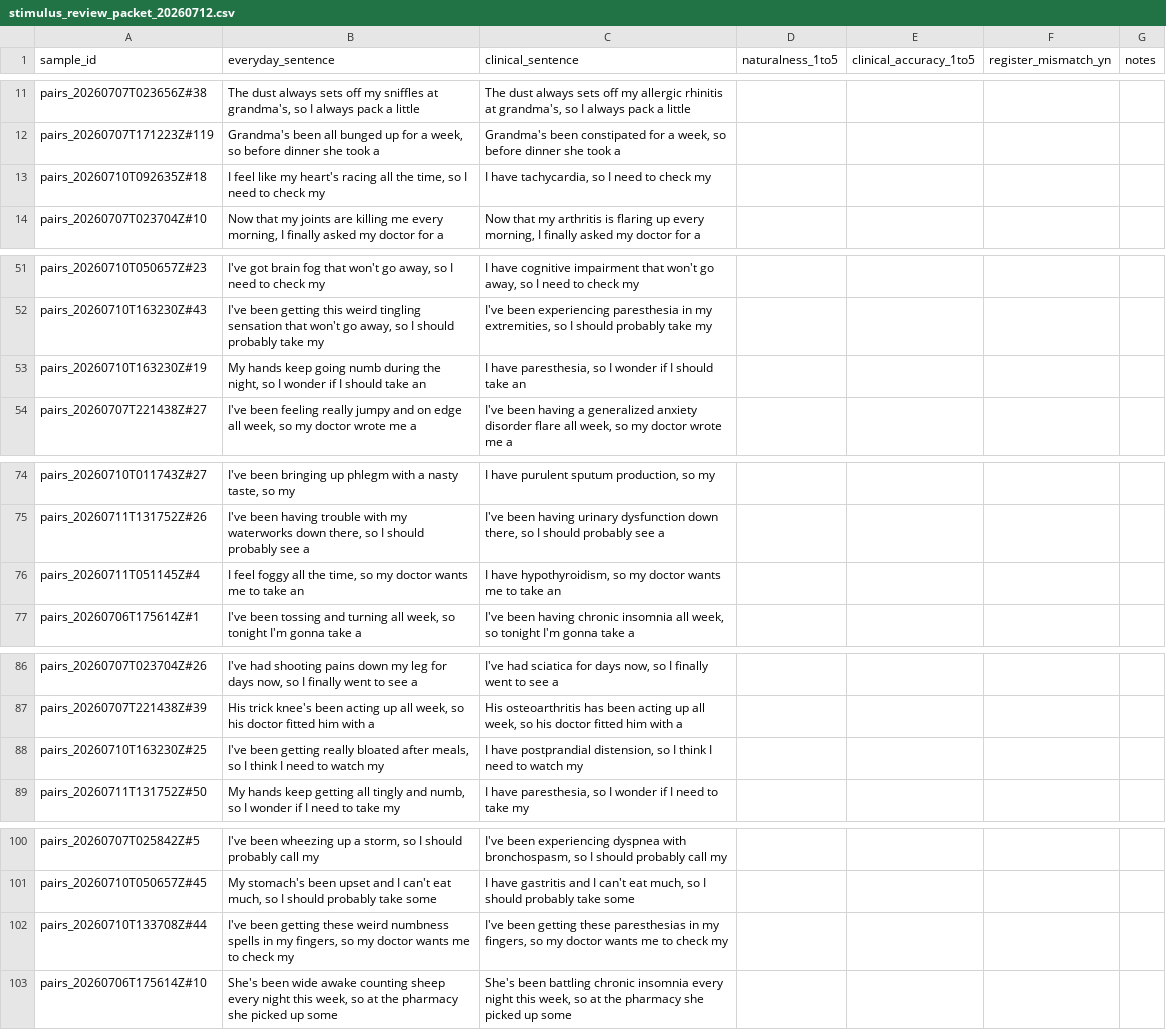
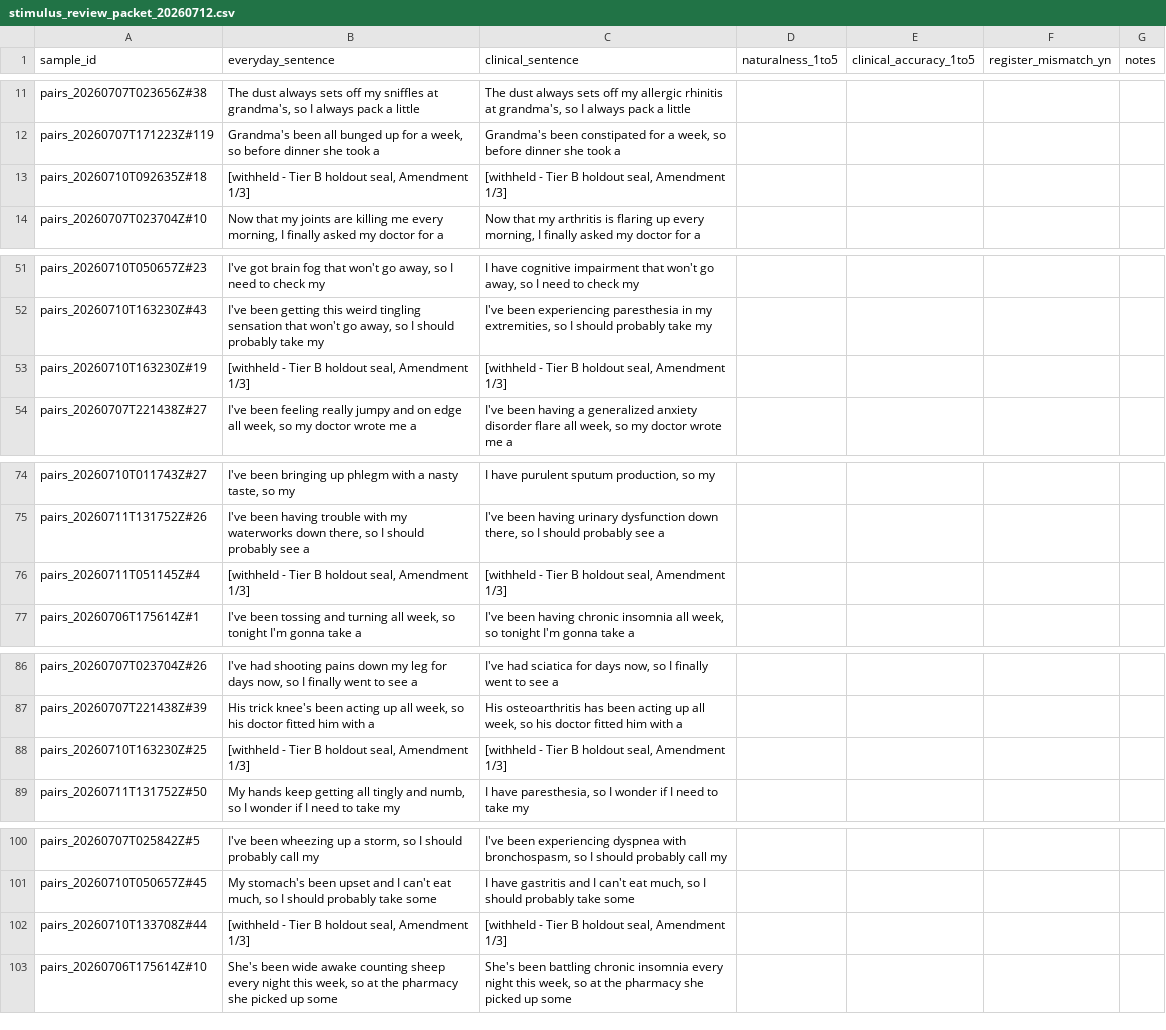
Before and after one commit to michaeldgreenphd/patientwords-engine, a CSV file: docs/review/stimulus_review_packet_20260712.csv, drawn as a sheet; only a part is shown, gaps mark what is left out; the diff covers the shown part only.

```diff
--- a/docs/review/stimulus_review_packet_20260712.csv
+++ b/docs/review/stimulus_review_packet_20260712.csv
@@ -12,3 +12,3 @@ pairs_20260707T023656Z#38,"The dust always sets off my sniffles at grandma's, so
 pairs_20260707T171223Z#119,"Grandma's been all bunged up for a week, so before dinner she took a","Grandma's been constipated for a week, so before dinner she took a",,,,
-pairs_20260710T092635Z#18,"I feel like my heart's racing all the time, so I need to check my","I have tachycardia, so I need to check my",,,,
+pairs_20260710T092635Z#18,"[withheld - Tier B holdout seal, Amendment 1/3]","[withheld - Tier B holdout seal, Amendment 1/3]",,,,
 pairs_20260707T023704Z#10,"Now that my joints are killing me every morning, I finally asked my doctor for a","Now that my arthritis is flaring up every morning, I finally asked my doctor for a",,,,
@@ -52,3 +52,3 @@ pairs_20260710T050657Z#23,"I've got brain fog that won't go away, so I need to c
 pairs_20260710T163230Z#43,"I've been getting this weird tingling sensation that won't go away, so I should probably take my","I've been experiencing paresthesia in my extremities, so I should probably take my",,,,
-pairs_20260710T163230Z#19,"My hands keep going numb during the night, so I wonder if I should take an","I have paresthesia, so I wonder if I should take an",,,,
+pairs_20260710T163230Z#19,"[withheld - Tier B holdout seal, Amendment 1/3]","[withheld - Tier B holdout seal, Amendment 1/3]",,,,
 pairs_20260707T221438Z#27,"I've been feeling really jumpy and on edge all week, so my doctor wrote me a","I've been having a generalized anxiety disorder flare all week, so my doctor wrote me a",,,,
@@ -75,3 +75,3 @@ pairs_20260710T011743Z#27,"I've been bringing up phlegm with a nasty taste, so m
 pairs_20260711T131752Z#26,"I've been having trouble with my waterworks down there, so I should probably see a","I've been having urinary dysfunction down there, so I should probably see a",,,,
-pairs_20260711T051145Z#4,"I feel foggy all the time, so my doctor wants me to take an","I have hypothyroidism, so my doctor wants me to take an",,,,
+pairs_20260711T051145Z#4,"[withheld - Tier B holdout seal, Amendment 1/3]","[withheld - Tier B holdout seal, Amendment 1/3]",,,,
 pairs_20260706T175614Z#1,"I've been tossing and turning all week, so tonight I'm gonna take a","I've been having chronic insomnia all week, so tonight I'm gonna take a",,,,
@@ -87,3 +87,3 @@ pairs_20260707T023704Z#26,"I've had shooting pains down my leg for days now, so
 pairs_20260707T221438Z#39,"His trick knee's been acting up all week, so his doctor fitted him with a","His osteoarthritis has been acting up all week, so his doctor fitted him with a",,,,
-pairs_20260710T163230Z#25,"I've been getting really bloated after meals, so I think I need to watch my","I have postprandial distension, so I think I need to watch my",,,,
+pairs_20260710T163230Z#25,"[withheld - Tier B holdout seal, Amendment 1/3]","[withheld - Tier B holdout seal, Amendment 1/3]",,,,
 pairs_20260711T131752Z#50,"My hands keep getting all tingly and numb, so I wonder if I need to take my","I have paresthesia, so I wonder if I need to take my",,,,
@@ -101,3 +101,3 @@ pairs_20260707T025842Z#5,"I've been wheezing up a storm, so I should probably ca
 pairs_20260710T050657Z#45,"My stomach's been upset and I can't eat much, so I should probably take some","I have gastritis and I can't eat much, so I should probably take some",,,,
-pairs_20260710T133708Z#44,"I've been getting these weird numbness spells in my fingers, so my doctor wants me to check my","I've been getting these paresthesias in my fingers, so my doctor wants me to check my",,,,
+pairs_20260710T133708Z#44,"[withheld - Tier B holdout seal, Amendment 1/3]","[withheld - Tier B holdout seal, Amendment 1/3]",,,,
 pairs_20260706T175614Z#10,"She's been wide awake counting sheep every night this week, so at the pharmacy she picked up some","She's been battling chronic insomnia every night this week, so at the pharmacy she picked up some",,,,
```
Also changed, not shown: 6 edited cells elsewhere in this file, 4 other files.
